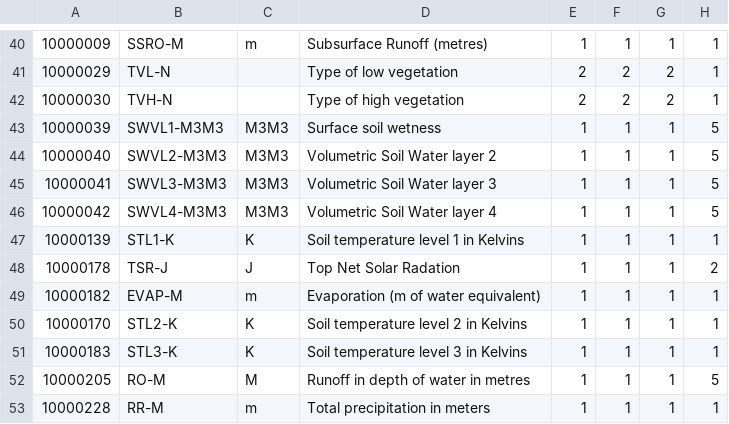
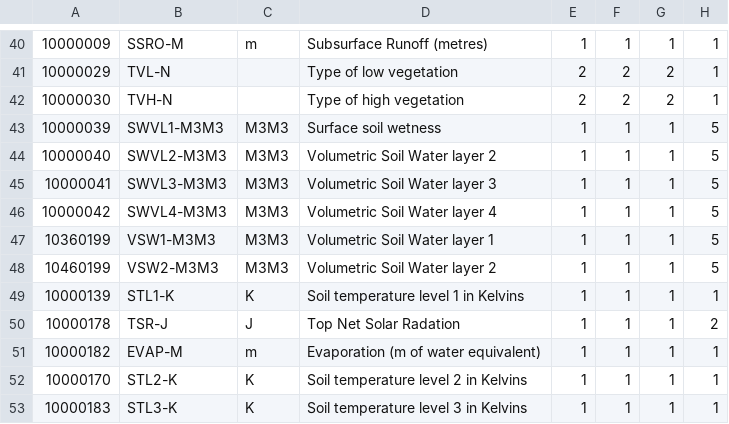
Before and after one commit to fmidev/harvesterseasons-smartmet, a CSV file: smartmet-server/config/libraries/grid-files/ext/fmi_parameters.csv, drawn as a sheet; only a part is shown, gaps mark what is left out; the shorter side is filled out with more unchanged rows.

```diff
--- a/smartmet-server/config/libraries/grid-files/ext/fmi_parameters.csv
+++ b/smartmet-server/config/libraries/grid-files/ext/fmi_parameters.csv
@@ -46,2 +46,4 @@
 10000042;SWVL4-M3M3;M3M3;Volumetric Soil Water layer 4;1;1;1;5;
+10360199;VSW1-M3M3;M3M3;Volumetric Soil Water layer 1;1;1;1;5;
+10460199;VSW2-M3M3;M3M3;Volumetric Soil Water layer 2;1;1;1;5;
 10000139;STL1-K;K;Soil temperature level 1 in Kelvins;1;1;1;1;
```
Also changed, not shown: smartmet-server/config/libraries/grid-files/ext/fmi_geometries.csv, smartmet-server/config/libraries/grid-files/ext/fmi_parameterId_grib.csv, 9 other files.
